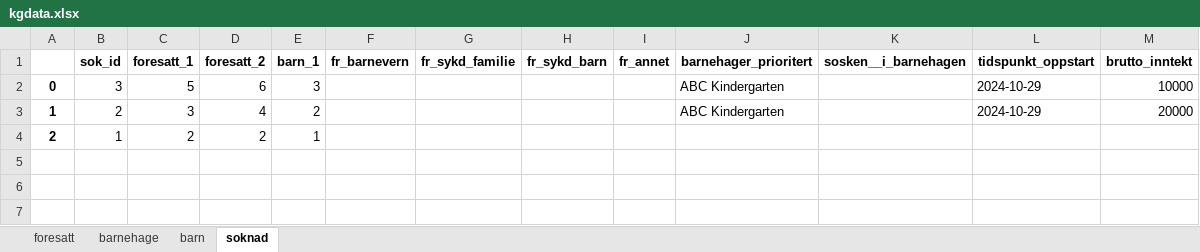
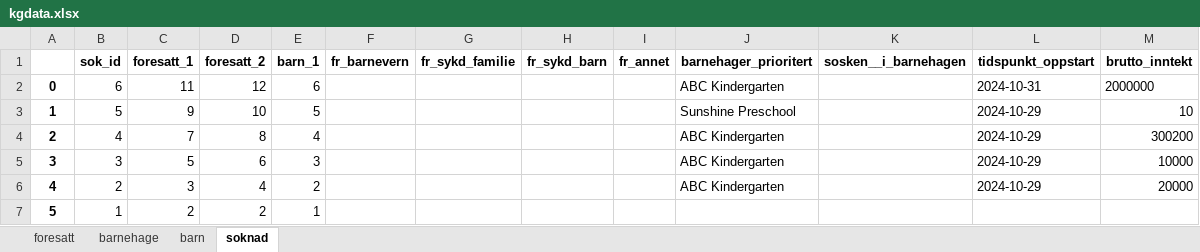
Before and after one commit to BACITKS/is114-tema05, an Excel workbook: barnehage/kgdata.xlsx, sheet soknad, drawn as a sheet; values as stored, in another font and other column widths than the file's, no borders; addresses are those after the commit; the diff names each change by its address in the sheet, - before the commit and + after, or states it on an @@ line.

```diff
--- a/barnehage/kgdata.xlsx (sheet soknad)
+++ b/barnehage/kgdata.xlsx (sheet soknad)
+row 2: 0 | 6 | 11 | 12 | 6 |  |  |  |  | ABC Kindergarten |  | 2024-10-31 | 2000000
+row 3: 1 | 5 | 9 | 10 | 5 |  |  |  |  | Sunshine Preschool |  | 2024-10-29 | 10
+row 4: 2 | 4 | 7 | 8 | 4 |  |  |  |  | ABC Kindergarten |  | 2024-10-29 | 300200
-A5: 0
+A5: 3
-A6: 1
+A6: 4
-A7: 2
+A7: 5
```
Also changed, not shown: sheet foresatt, sheet barn, 4 other files.
